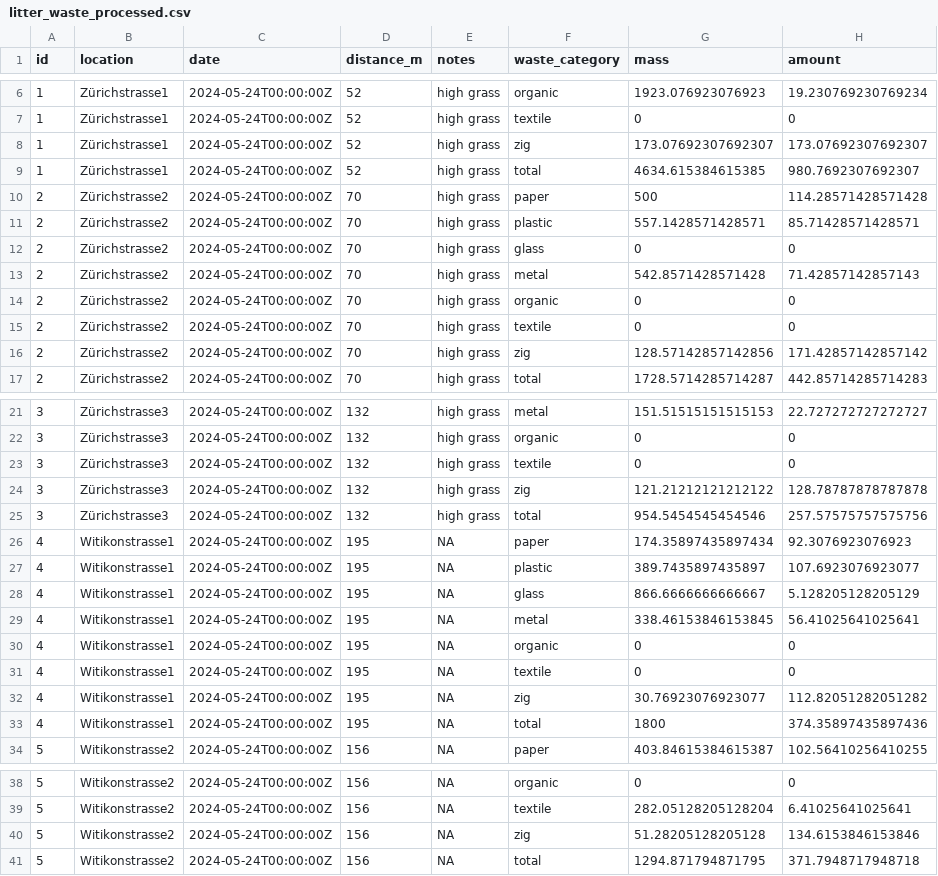
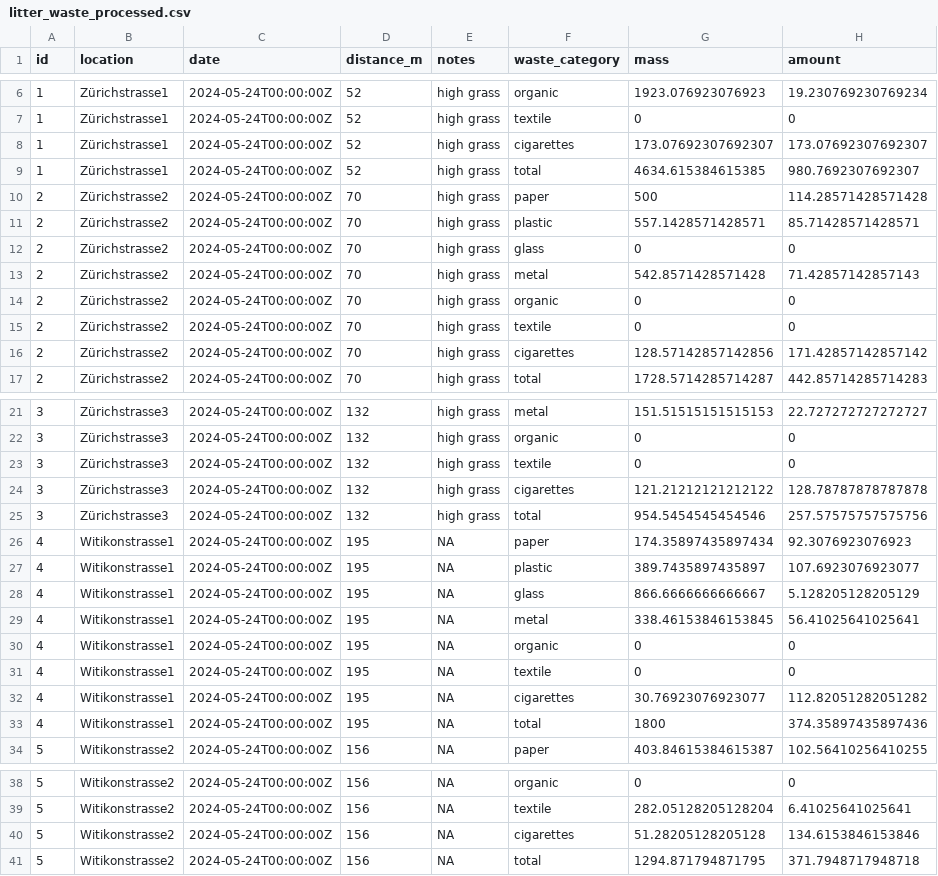
Before and after one commit to rbtl-fs24/project-AlexanderH15, a CSV file: data/processed/litter_waste_processed.csv, drawn as a sheet; only a part is shown, gaps mark what is left out; the diff covers the shown part only.

```diff
--- a/data/processed/litter_waste_processed.csv
+++ b/data/processed/litter_waste_processed.csv
@@ -7,3 +7,3 @@ id,location,date,distance_m,notes,waste_category,mass,amount
 1,Zürichstrasse1,2024-05-24T00:00:00Z,52,high grass,textile,0,0
-1,Zürichstrasse1,2024-05-24T00:00:00Z,52,high grass,zig,173.07692307692307,173.07692307692307
+1,Zürichstrasse1,2024-05-24T00:00:00Z,52,high grass,cigarettes,173.07692307692307,173.07692307692307
 1,Zürichstrasse1,2024-05-24T00:00:00Z,52,high grass,total,4634.615384615385,980.7692307692307
@@ -15,3 +15,3 @@ id,location,date,distance_m,notes,waste_category,mass,amount
 2,Zürichstrasse2,2024-05-24T00:00:00Z,70,high grass,textile,0,0
-2,Zürichstrasse2,2024-05-24T00:00:00Z,70,high grass,zig,128.57142857142856,171.42857142857142
+2,Zürichstrasse2,2024-05-24T00:00:00Z,70,high grass,cigarettes,128.57142857142856,171.42857142857142
 2,Zürichstrasse2,2024-05-24T00:00:00Z,70,high grass,total,1728.5714285714287,442.85714285714283
@@ -23,3 +23,3 @@ id,location,date,distance_m,notes,waste_category,mass,amount
 3,Zürichstrasse3,2024-05-24T00:00:00Z,132,high grass,textile,0,0
-3,Zürichstrasse3,2024-05-24T00:00:00Z,132,high grass,zig,121.21212121212122,128.78787878787878
+3,Zürichstrasse3,2024-05-24T00:00:00Z,132,high grass,cigarettes,121.21212121212122,128.78787878787878
 3,Zürichstrasse3,2024-05-24T00:00:00Z,132,high grass,total,954.5454545454546,257.57575757575756
@@ -31,3 +31,3 @@ id,location,date,distance_m,notes,waste_category,mass,amount
 4,Witikonstrasse1,2024-05-24T00:00:00Z,195,NA,textile,0,0
-4,Witikonstrasse1,2024-05-24T00:00:00Z,195,NA,zig,30.76923076923077,112.82051282051282
+4,Witikonstrasse1,2024-05-24T00:00:00Z,195,NA,cigarettes,30.76923076923077,112.82051282051282
 4,Witikonstrasse1,2024-05-24T00:00:00Z,195,NA,total,1800,374.35897435897436
@@ -39,3 +39,3 @@ id,location,date,distance_m,notes,waste_category,mass,amount
 5,Witikonstrasse2,2024-05-24T00:00:00Z,156,NA,textile,282.05128205128204,6.41025641025641
-5,Witikonstrasse2,2024-05-24T00:00:00Z,156,NA,zig,51.28205128205128,134.6153846153846
+5,Witikonstrasse2,2024-05-24T00:00:00Z,156,NA,cigarettes,51.28205128205128,134.6153846153846
 5,Witikonstrasse2,2024-05-24T00:00:00Z,156,NA,total,1294.871794871795,371.7948717948718
```
Also changed, not shown: 2 edited cells elsewhere in this file, data/final/section_comparison.csv, data/final/total_analysis.csv, 9 other files.
